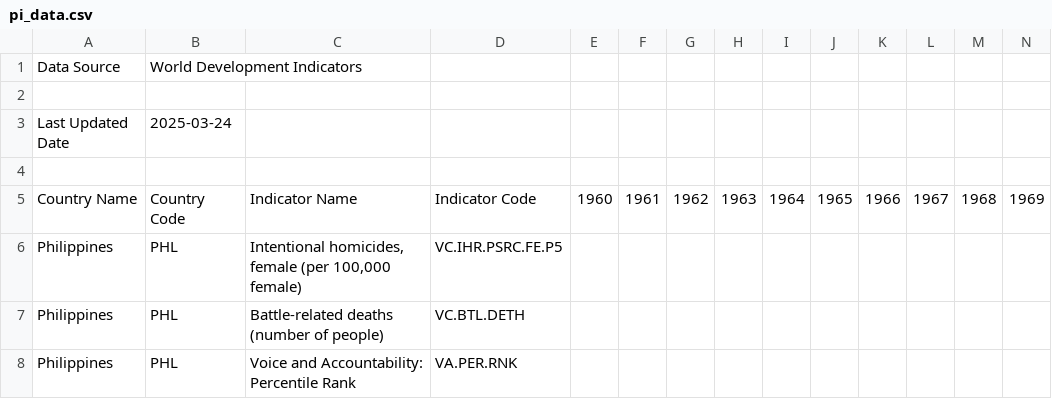
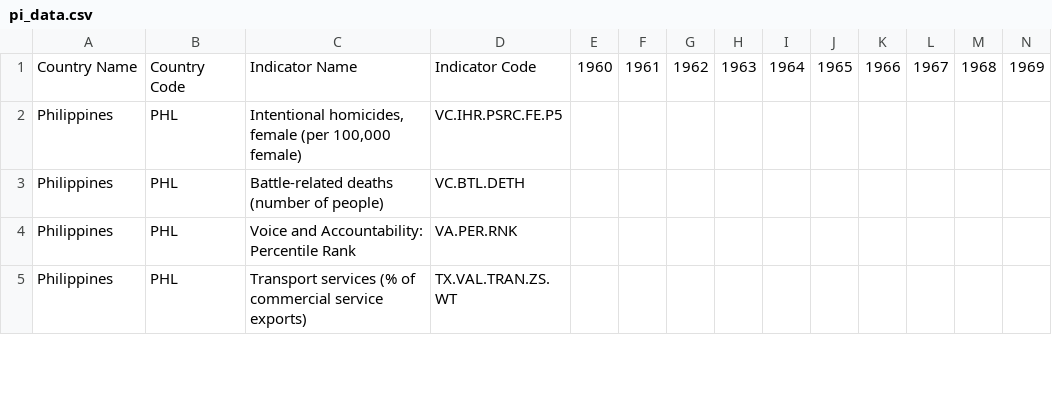
Before and after one commit to pdotsani/pdotsani.github.io, a CSV file: final-project/pi_data.csv, drawn as a sheet; only a part is shown; the shorter side is filled out with more unchanged rows; rows hold the shown columns only; the diff names each change by its address in the sheet, - before the commit and + after, or states it on an @@ line.

```diff
--- a/final-project/pi_data.csv
+++ b/final-project/pi_data.csv
-row 1: Data Source | World Development Indicators
-row 2: (empty)
-row 3: Last Updated Date | 2025-03-24
-row 4: (empty)
```
Also changed, not shown: 6 other files.
